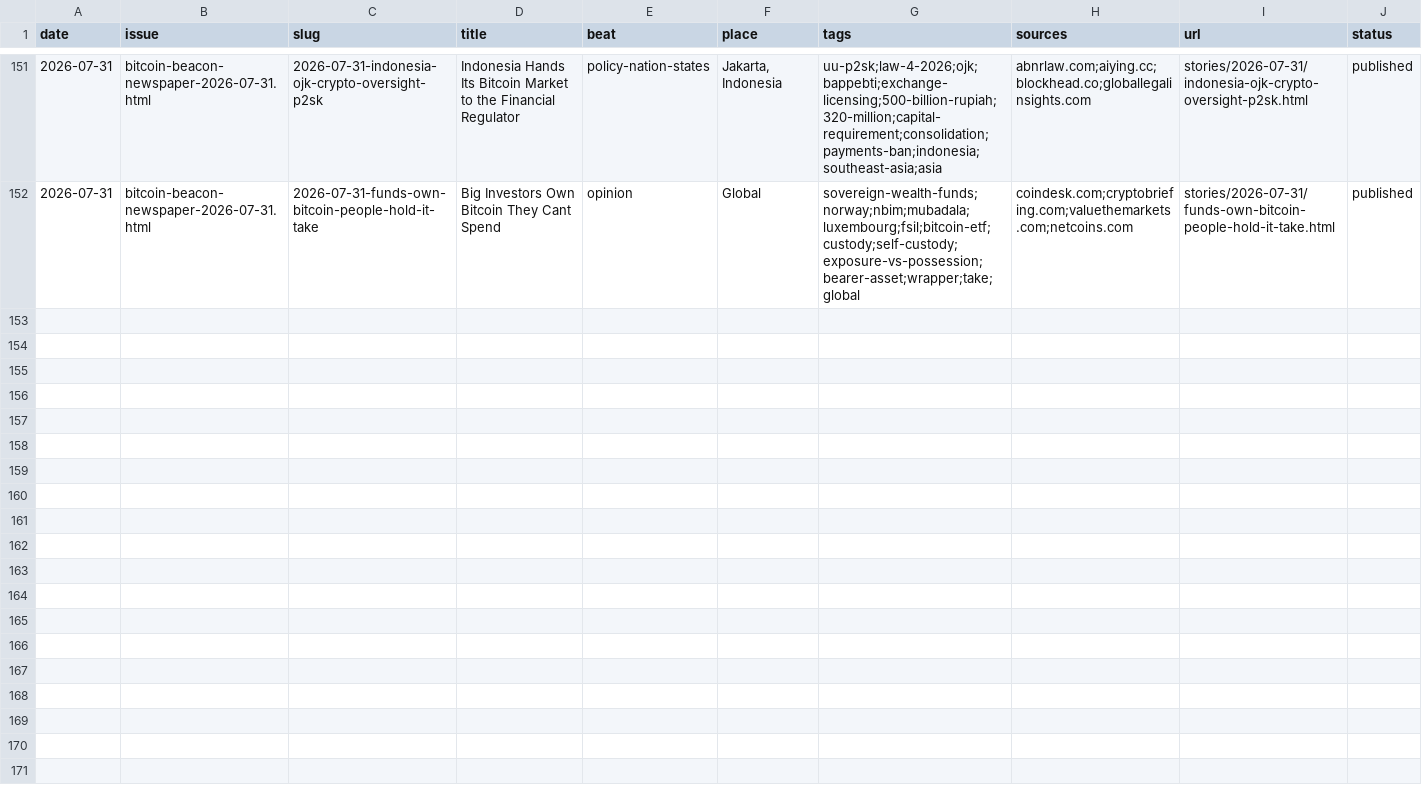
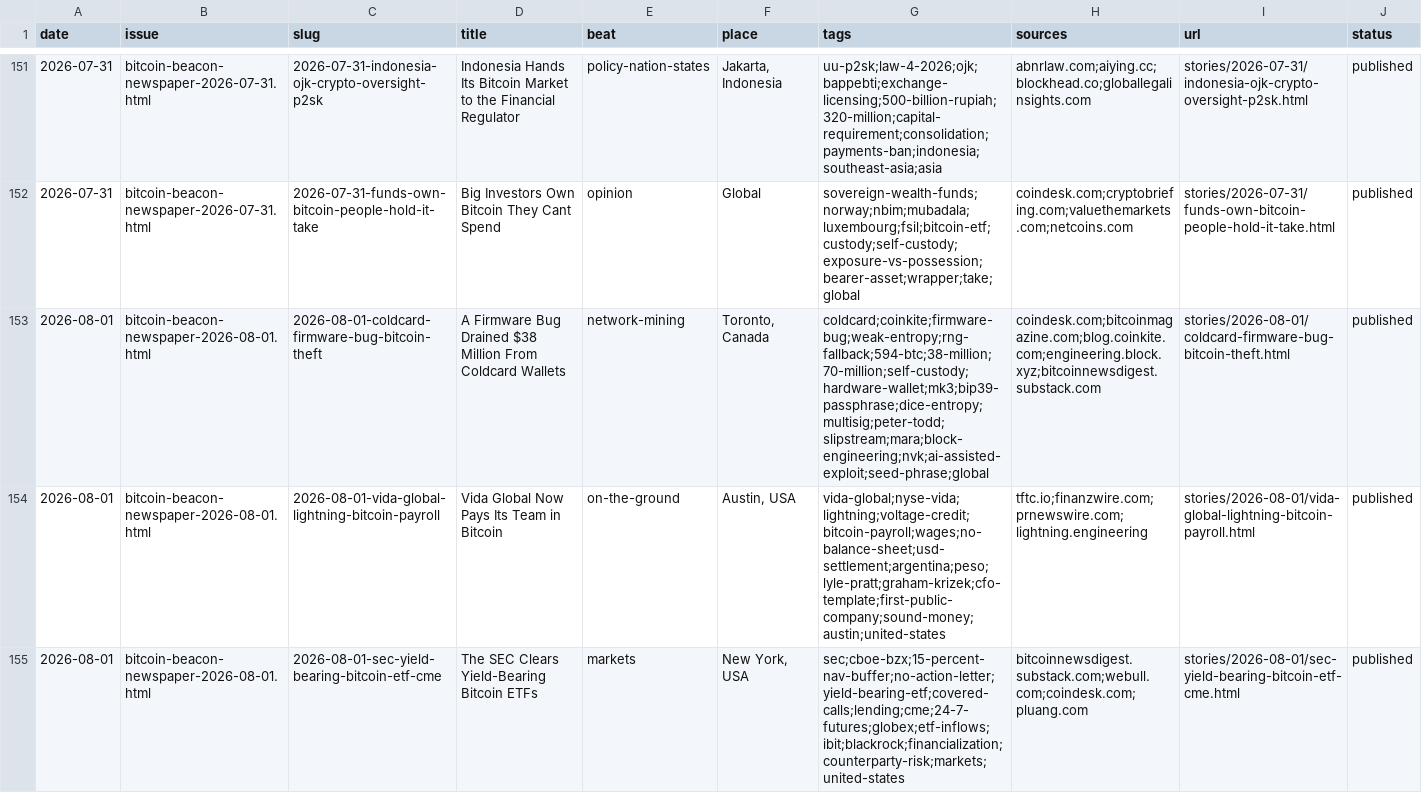
Before and after one commit to zahnbots/bitcoin-beacon, a CSV file: _system/catalog.csv, drawn as a sheet; only a part is shown, gaps mark what is left out; the diff covers the shown part only; the diff names each change by its address in the sheet, - before the commit and + after, or states it on an @@ line.

```diff
--- a/_system/catalog.csv
+++ b/_system/catalog.csv
+row 153: 2026-08-01 | bitcoin-beacon-newspaper-2026-08-01.html | 2026-08-01-coldcard-firmware-bug-bitcoin-theft | A Firmware Bug Drained $38 Million From Coldcard Wallets | network-mining | Toronto, Canada | coldcard;coinkite;firmware-bug;weak-entropy;rng-fallback;594-btc;38-million;70-million;self-custody;hardware-wallet;mk3;bip39-passphrase;dice-entropy;multisig;peter-todd;slipstream;mara;block-engineering;nvk;ai-assisted-exploit;seed-phrase;global | coindesk.com;bitcoinmagazine.com;blog.coinkite.com;engineering.block.xyz;bitcoinnewsdigest.substack.com | stories/2026-08-01/coldcard-firmware-bug-bitcoin-theft.html | published
+row 154: 2026-08-01 | bitcoin-beacon-newspaper-2026-08-01.html | 2026-08-01-vida-global-lightning-bitcoin-payroll | Vida Global Now Pays Its Team in Bitcoin | on-the-ground | Austin, USA | vida-global;nyse-vida;lightning;voltage-credit;bitcoin-payroll;wages;no-balance-sheet;usd-settlement;argentina;peso;lyle-pratt;graham-krizek;cfo-template;first-public-company;sound-money;austin;united-states | tftc.io;finanzwire.com;prnewswire.com;lightning.engineering | stories/2026-08-01/vida-global-lightning-bitcoin-payroll.html | published
+row 155: 2026-08-01 | bitcoin-beacon-newspaper-2026-08-01.html | 2026-08-01-sec-yield-bearing-bitcoin-etf-cme | The SEC Clears Yield-Bearing Bitcoin ETFs | markets | New York, USA | sec;cboe-bzx;15-percent-nav-buffer;no-action-letter;yield-bearing-etf;covered-calls;lending;cme;24-7-futures;globex;etf-inflows;ibit;blackrock;financialization;counterparty-risk;markets;united-states | bitcoinnewsdigest.substack.com;webull.com;coindesk.com;pluang.com | stories/2026-08-01/sec-yield-bearing-bitcoin-etf-cme.html | published
```
Also changed, not shown: 2 added rows elsewhere in this file, 17 other files.
